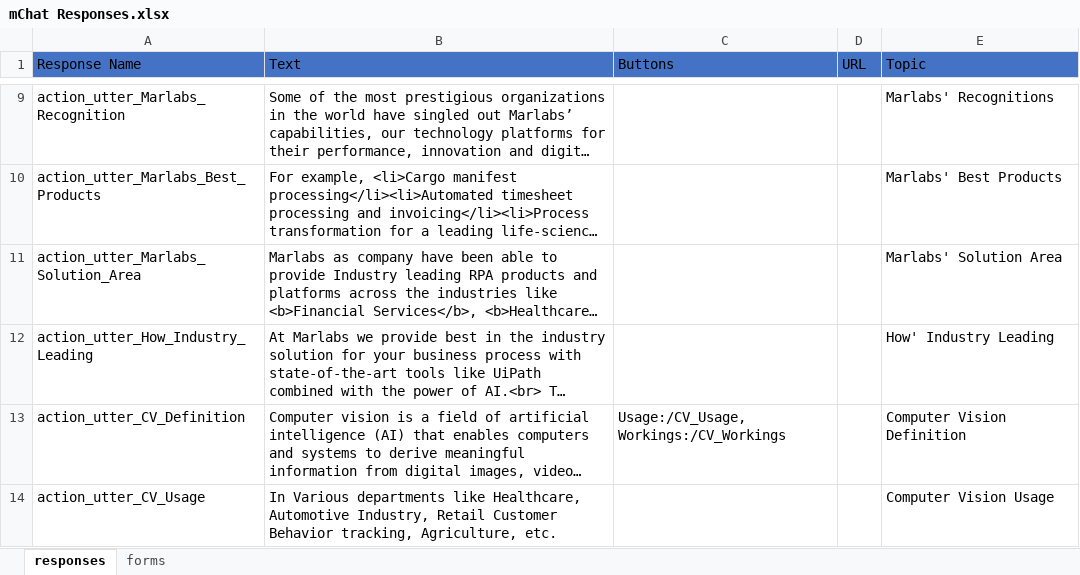
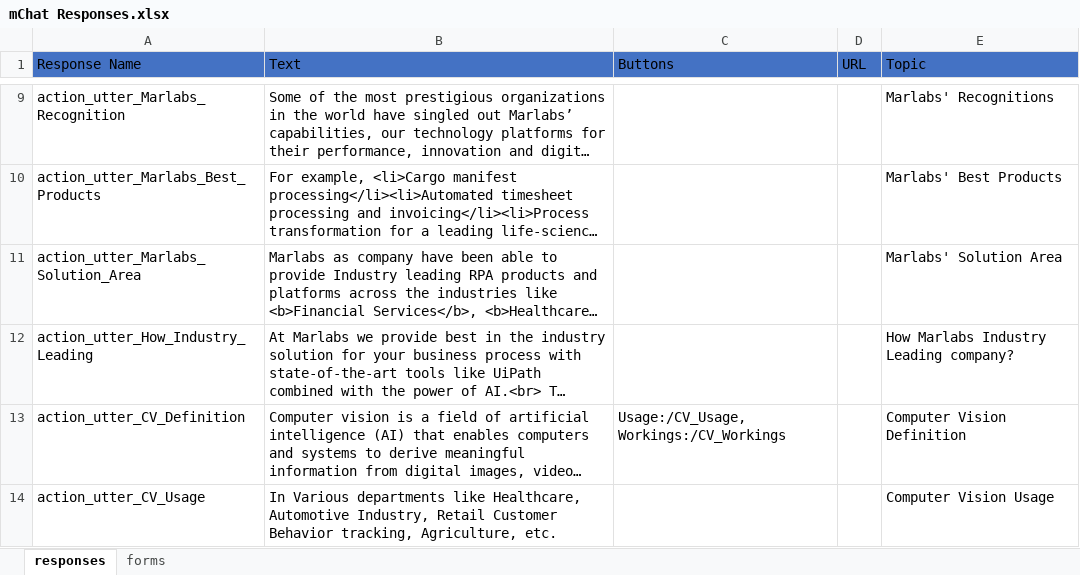
Before and after one commit to My-Rasa-Chatbots/chatbotExample-Rasa, an Excel workbook: ResponsesData/mChat Responses.xlsx, sheet responses, drawn as a sheet; only a part is shown, gaps mark what is left out; long unchanged cells end in …; values as stored, in another font and other column widths than the file's, no borders; the diff names each change by its address in the sheet, - before the commit and + after, or states it on an @@ line.

```diff
--- a/ResponsesData/mChat Responses.xlsx (sheet responses)
+++ b/ResponsesData/mChat Responses.xlsx (sheet responses)
-E12 (Topic): How' Industry Leading
+E12 (Topic): How Marlabs Industry Leading company?
```
Also changed, not shown: 4 other files.
